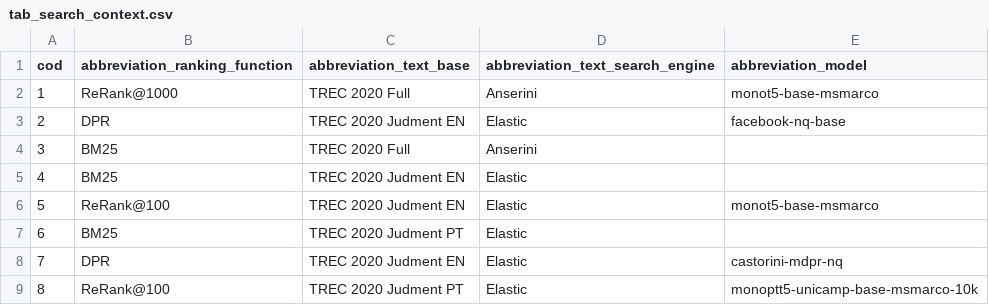
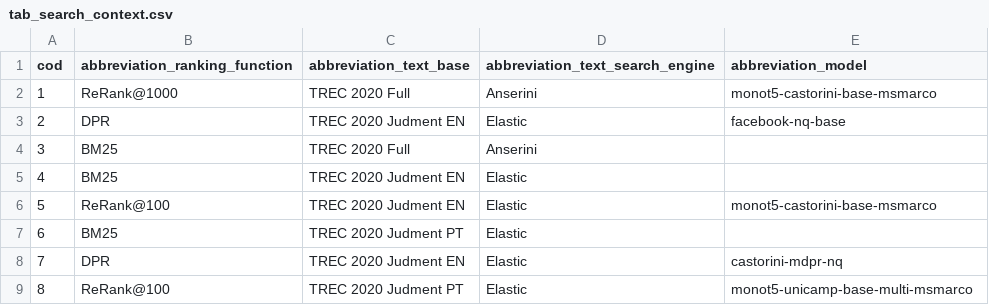
Before and after one commit to leonardo3108/robustez-query, a CSV file: data/tab_search_context.csv, drawn as a sheet.

Commit message:
Model and context names

```diff
--- a/data/tab_search_context.csv
+++ b/data/tab_search_context.csv
@@ -1,3 +1,3 @@
 cod,abbreviation_ranking_function,abbreviation_text_base,abbreviation_text_search_engine,abbreviation_model
-1,ReRank@1000,TREC 2020 Full,Anserini,monot5-base-msmarco
+1,ReRank@1000,TREC 2020 Full,Anserini,monot5-castorini-base-msmarco
 2,DPR,TREC 2020 Judment EN,Elastic,facebook-nq-base
@@ -5,5 +5,5 @@ cod,abbreviation_ranking_function,abbreviation_text_base,abbreviation_text_searc
 4,BM25,TREC 2020 Judment EN,Elastic,
-5,ReRank@100,TREC 2020 Judment EN,Elastic,monot5-base-msmarco
+5,ReRank@100,TREC 2020 Judment EN,Elastic,monot5-castorini-base-msmarco
 6,BM25,TREC 2020 Judment PT,Elastic,
 7,DPR,TREC 2020 Judment EN,Elastic,castorini-mdpr-nq
-8,ReRank@100,TREC 2020 Judment PT,Elastic,monoptt5-unicamp-base-msmarco-10k
+8,ReRank@100,TREC 2020 Judment PT,Elastic,monot5-unicamp-base-multi-msmarco
```
Also changed, not shown: data/tab_model.csv.
